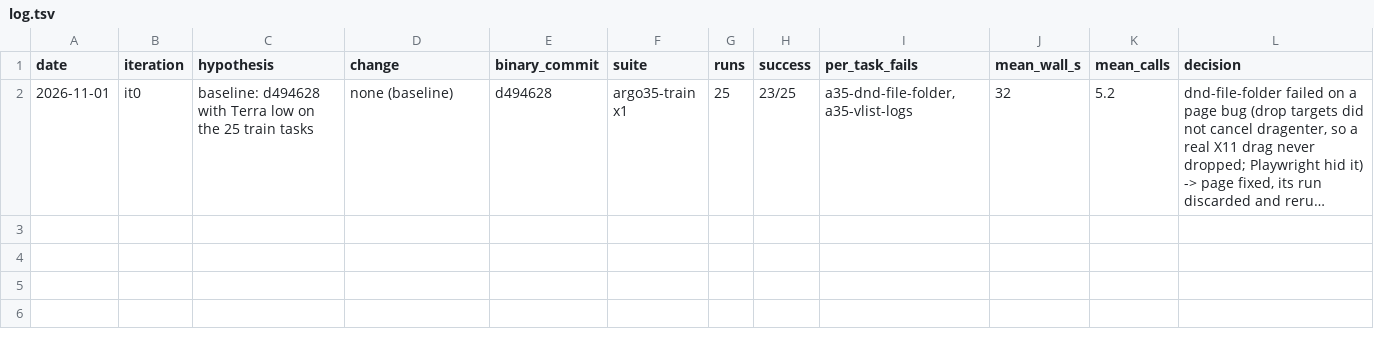
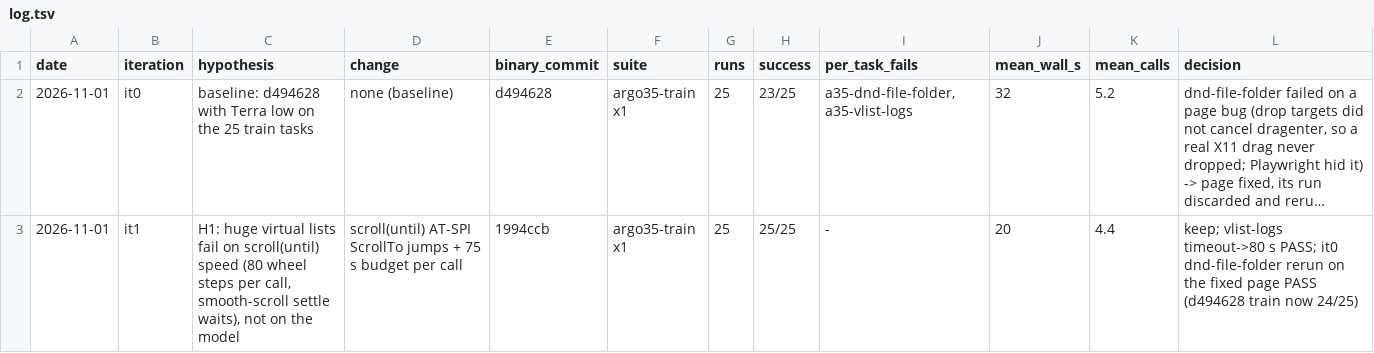
Before and after one commit to IsraelAraujo70/computer-use-linux, a TSV file: bench/agent/results/argo35/log.tsv, drawn as a sheet; long unchanged cells end in …; the diff names each change by its address in the sheet, - before the commit and + after, or states it on an @@ line.

```diff
--- a/bench/agent/results/argo35/log.tsv
+++ b/bench/agent/results/argo35/log.tsv
+row 3: 2026-11-01 | it1 | H1: huge virtual lists fail on scroll(until) speed (80 wheel steps per call, smooth-scroll settle waits), not on the model | scroll(until) AT-SPI ScrollTo jumps + 75 s budget per call | 1994ccb | argo35-train x1 | 25 | 25/25 | - | 20 | 4.4 | keep; vlist-logs timeout->80 s PASS; it0 dnd-file-folder rerun on the fixed page PASS (d494628 train now 24/25)
```
Also changed, not shown: 1 other file.
